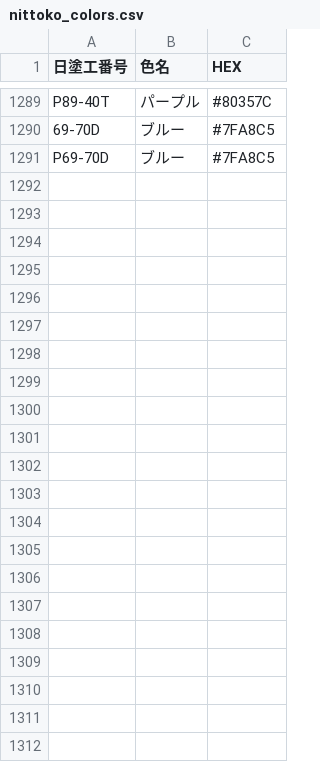
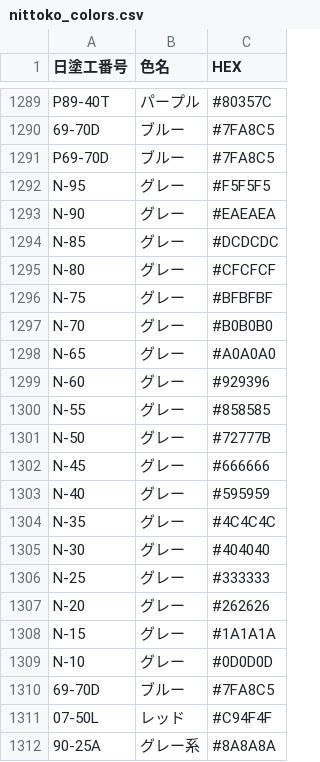
Before and after one commit to ichikura-zaiko/paint-inventory, a CSV file: nittoko_colors.csv, drawn as a sheet; only a part is shown, gaps mark what is left out; the diff names each change by its address in the sheet, - before the commit and + after, or states it on an @@ line.

Commit message:
Update nittoko_colors.csv

```diff
--- a/nittoko_colors.csv
+++ b/nittoko_colors.csv
+row 1292: N-95 | グレー | #F5F5F5
+row 1293: N-90 | グレー | #EAEAEA
+row 1294: N-85 | グレー | #DCDCDC
+row 1295: N-80 | グレー | #CFCFCF
+row 1296: N-75 | グレー | #BFBFBF
+row 1297: N-70 | グレー | #B0B0B0
+row 1298: N-65 | グレー | #A0A0A0
+row 1299: N-60 | グレー | #929396
+row 1300: N-55 | グレー | #858585
+row 1301: N-50 | グレー | #72777B
+row 1302: N-45 | グレー | #666666
+row 1303: N-40 | グレー | #595959
+row 1304: N-35 | グレー | #4C4C4C
+row 1305: N-30 | グレー | #404040
+row 1306: N-25 | グレー | #333333
+row 1307: N-20 | グレー | #262626
+row 1308: N-15 | グレー | #1A1A1A
+row 1309: N-10 | グレー | #0D0D0D
+row 1310: 69-70D | ブルー | #7FA8C5
+row 1311: 07-50L | レッド | #C94F4F
+row 1312: 90-25A | グレー系 | #8A8A8A
```
